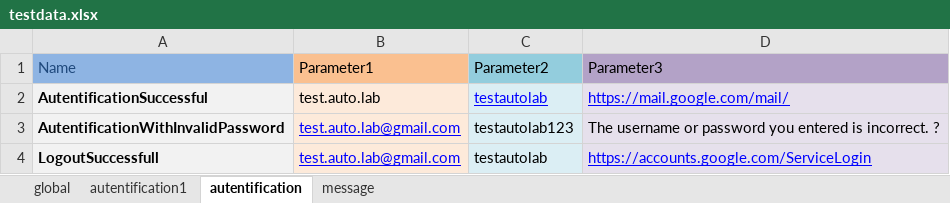
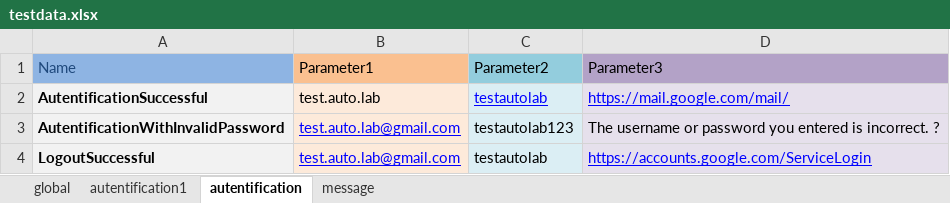
Before and after one commit to medwezhatinka/TestingMail, an Excel workbook: testdata.xlsx, sheet autentification, drawn as a sheet; values as stored, in another font and other column widths than the file's, no borders; the diff names each change by its address in the sheet, - before the commit and + after, or states it on an @@ line.

```diff
--- a/testdata.xlsx (sheet autentification)
+++ b/testdata.xlsx (sheet autentification)
-A4 (Name): LogoutSuccessfull
+A4 (Name): LogoutSuccessful
```
Also changed, not shown: 13 other files.
